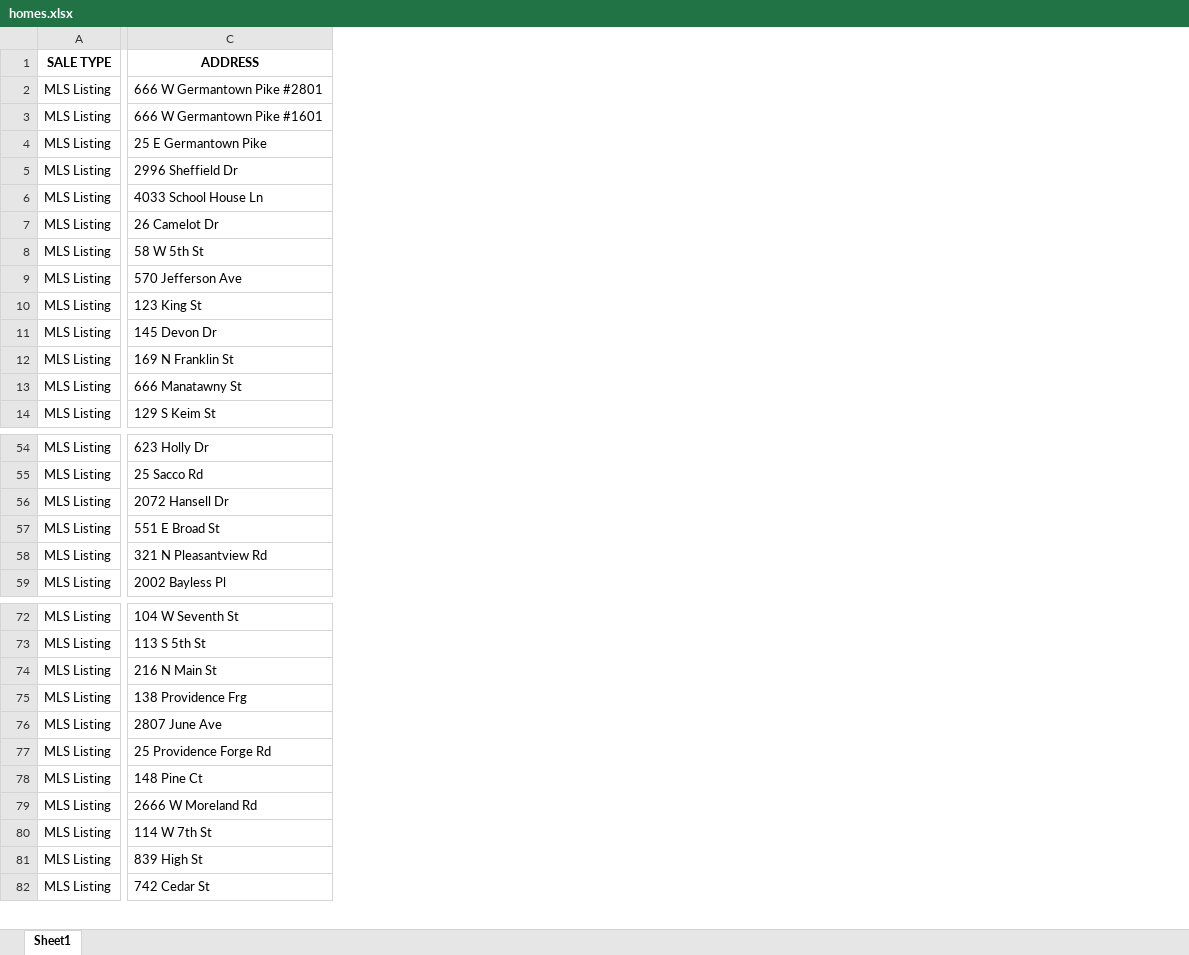
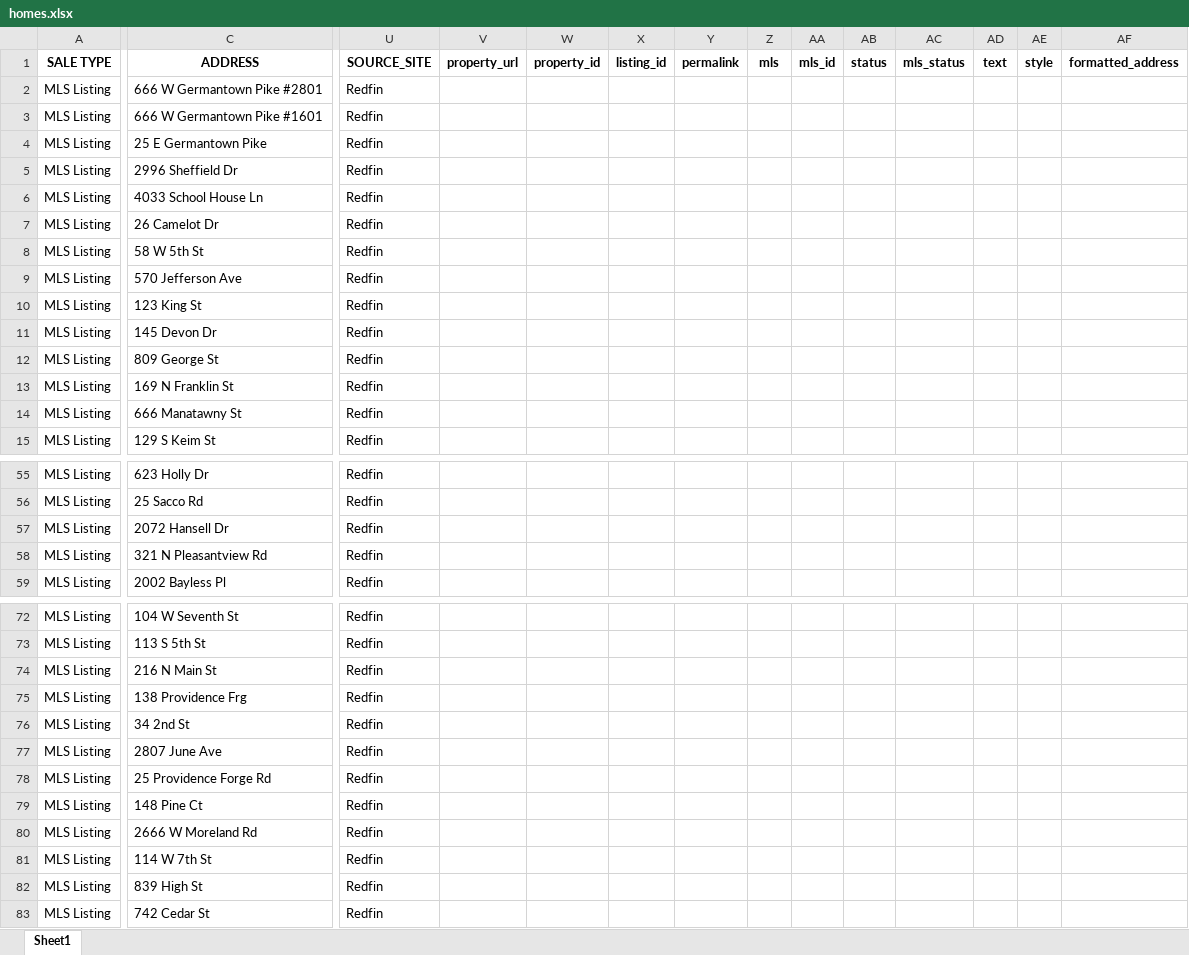
Before and after one commit to Hacker-2004/home-finder, an Excel workbook: homes.xlsx, sheet Sheet1, drawn as a sheet; only a part is shown, gaps mark what is left out; values as stored, in another font and other column widths than the file's, no borders; removed rows and columns are numbered as before the commit, all else as after; rows hold the shown columns only; the diff covers the shown part only; the diff names each change by its address in the sheet, - before the commit and + after, or states it on an @@ line.

```diff
--- a/homes.xlsx (sheet Sheet1)
+++ b/homes.xlsx (sheet Sheet1)
+column U (SOURCE_SITE), rows 2-11: all Redfin; rows 13-15: all Redfin; rows 55-59: all Redfin; rows 72-75: all Redfin; rows 77-83: all Redfin
+column V (property_url), empty
+column W (property_id), empty
+column X (listing_id), empty
+column Y (permalink), empty
+column Z (mls), empty
+column AA (mls_id), empty
+column AB (status), empty
+column AC (mls_status), empty
+column AD (text), empty
+column AE (style), empty
+column AF (formatted_address), empty
+row 12: MLS Listing | 809 George St | Redfin
-row 57: MLS Listing | 551 E Broad St
+row 76: MLS Listing | 34 2nd St | Redfin
```
Also changed, not shown: 53 added columns and 4 edited cells elsewhere in this sheet, 1 other file.
